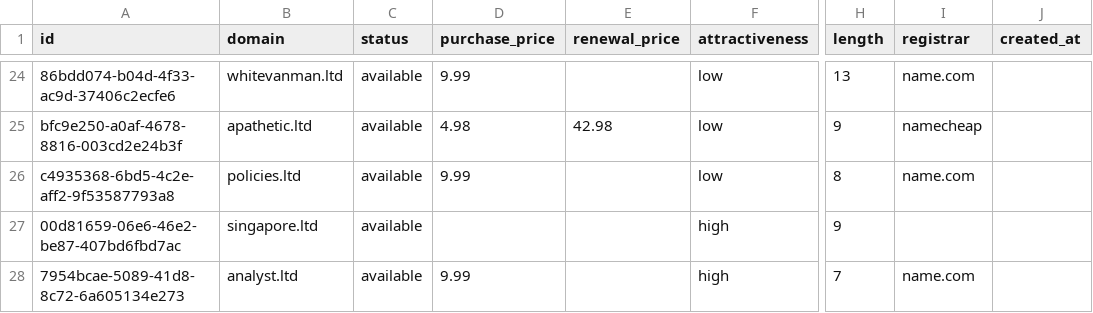
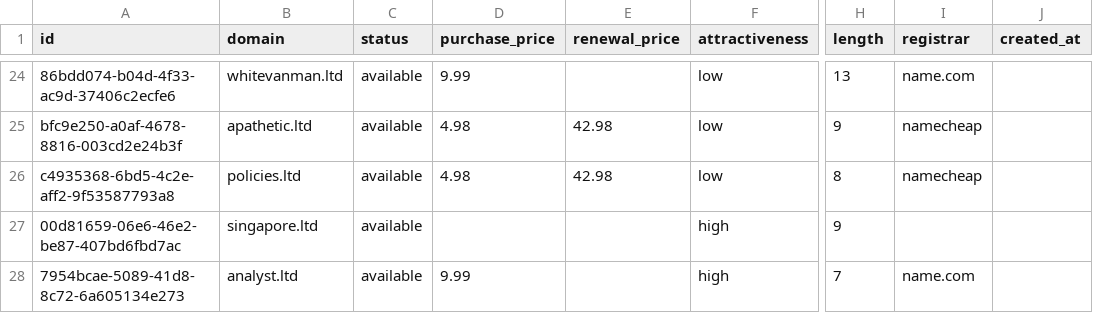
Before and after one commit to UniqueDomains/ltd-oneword-domains, a CSV file: ltd.csv, drawn as a sheet; only a part is shown, gaps mark what is left out; the diff names each change by its address in the sheet, - before the commit and + after, or states it on an @@ line.

Commit message:
Domains update

```diff
--- a/ltd.csv
+++ b/ltd.csv
-D26 (purchase_price): 9.99
+D26 (purchase_price): 4.98
-E26 (renewal_price): (empty)
+E26 (renewal_price): 42.98
-I26 (registrar): name.com
+I26 (registrar): namecheap
```
Also changed, not shown: 4 other files.
